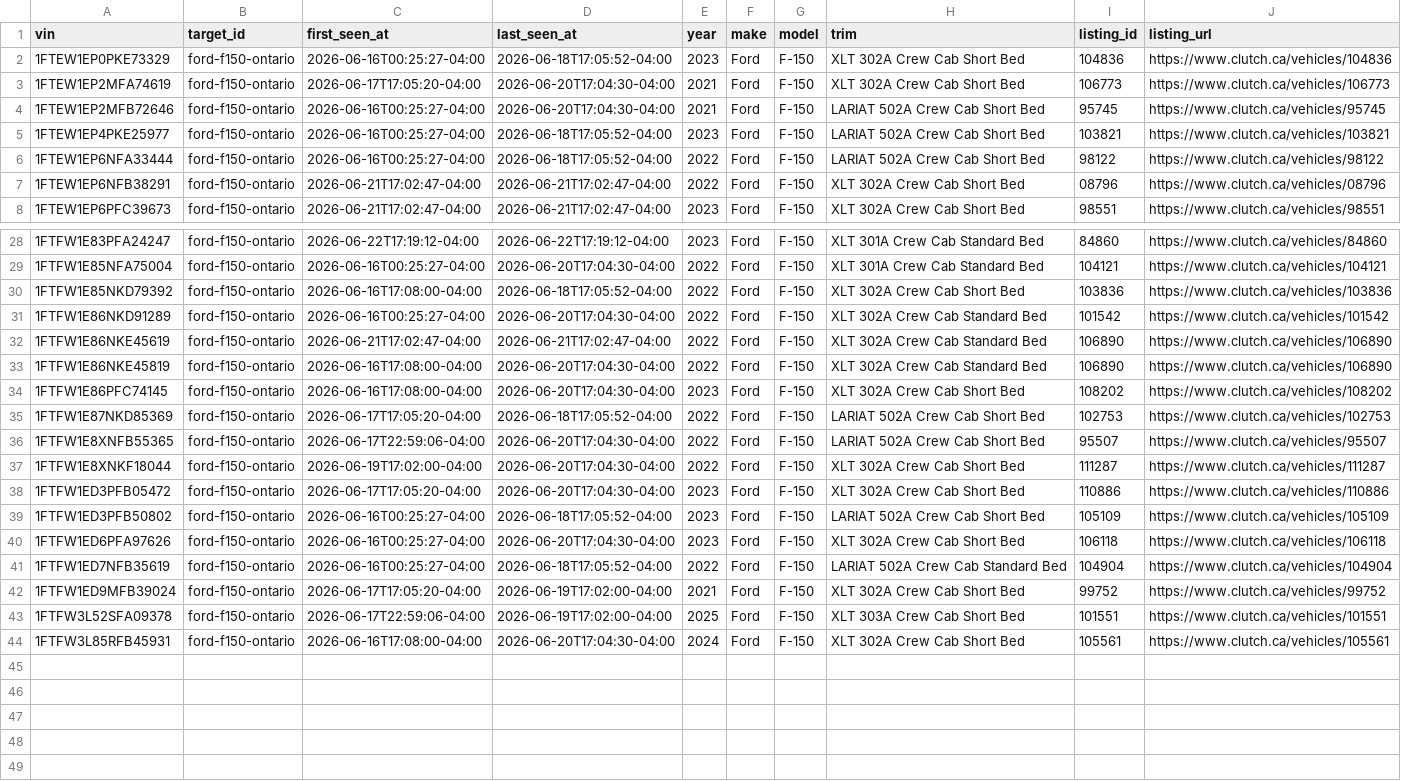
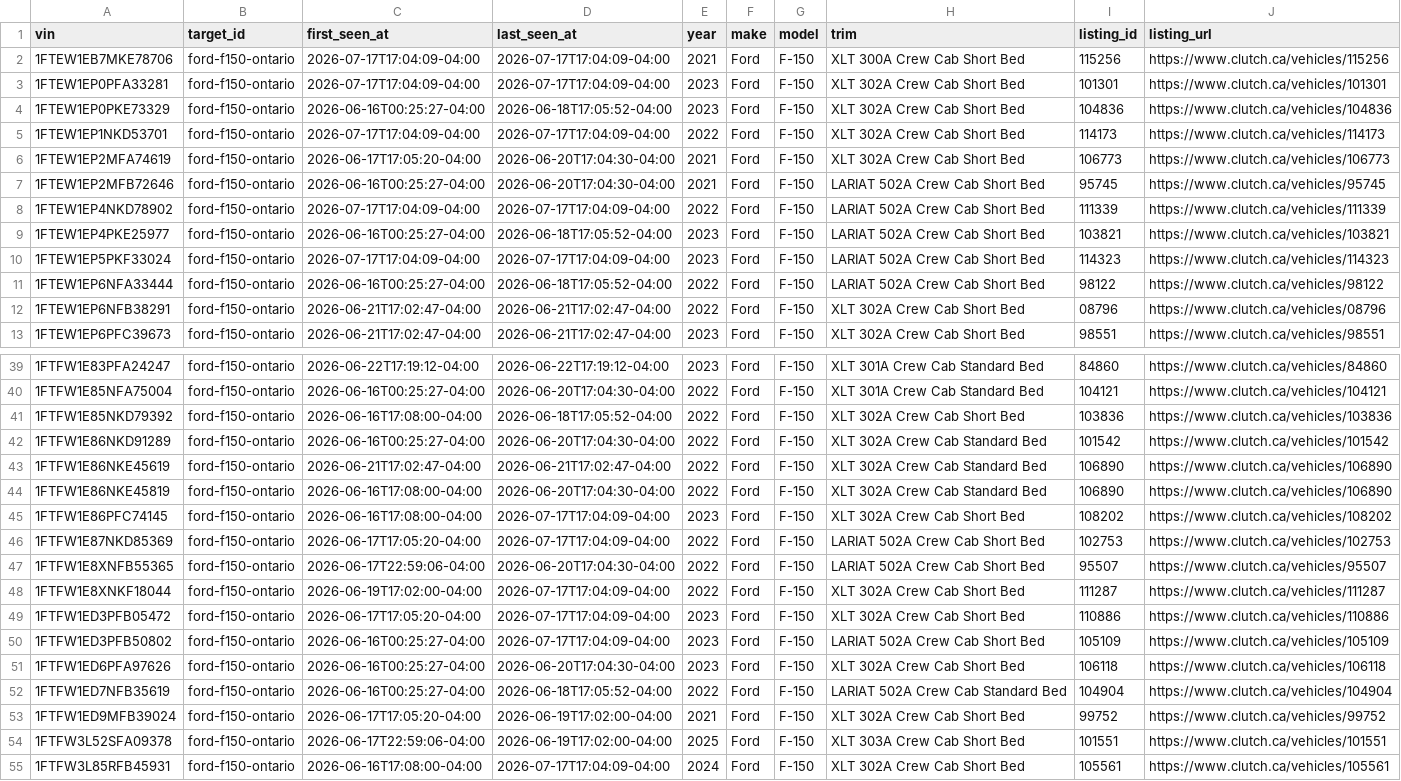
Before and after one commit to MG-Guan/clutch_tracker, a CSV file: data/targets/ford-f150-ontario/vehicles.csv, drawn as a sheet; only a part is shown, gaps mark what is left out; the diff covers the shown part only.

```diff
--- a/data/targets/ford-f150-ontario/vehicles.csv
+++ b/data/targets/ford-f150-ontario/vehicles.csv
@@ -1,6 +1,11 @@
 vin,target_id,first_seen_at,last_seen_at,year,make,model,trim,listing_id,listing_url
+1FTEW1EB7MKE78706,ford-f150-ontario,2026-07-17T17:04:09-04:00,2026-07-17T17:04:09-04:00,2021,Ford,F-150,XLT 300A Crew Cab Short Bed,115256,https://www.clutch.ca/vehicles/115256
+1FTEW1EP0PFA33281,ford-f150-ontario,2026-07-17T17:04:09-04:00,2026-07-17T17:04:09-04:00,2023,Ford,F-150,XLT 302A Crew Cab Short Bed,101301,https://www.clutch.ca/vehicles/101301
 1FTEW1EP0PKE73329,ford-f150-ontario,2026-06-16T00:25:27-04:00,2026-06-18T17:05:52-04:00,2023,Ford,F-150,XLT 302A Crew Cab Short Bed,104836,https://www.clutch.ca/vehicles/104836
+1FTEW1EP1NKD53701,ford-f150-ontario,2026-07-17T17:04:09-04:00,2026-07-17T17:04:09-04:00,2022,Ford,F-150,XLT 302A Crew Cab Short Bed,114173,https://www.clutch.ca/vehicles/114173
 1FTEW1EP2MFA74619,ford-f150-ontario,2026-06-17T17:05:20-04:00,2026-06-20T17:04:30-04:00,2021,Ford,F-150,XLT 302A Crew Cab Short Bed,106773,https://www.clutch.ca/vehicles/106773
 1FTEW1EP2MFB72646,ford-f150-ontario,2026-06-16T00:25:27-04:00,2026-06-20T17:04:30-04:00,2021,Ford,F-150,LARIAT 502A Crew Cab Short Bed,95745,https://www.clutch.ca/vehicles/95745
+1FTEW1EP4NKD78902,ford-f150-ontario,2026-07-17T17:04:09-04:00,2026-07-17T17:04:09-04:00,2022,Ford,F-150,LARIAT 502A Crew Cab Short Bed,111339,https://www.clutch.ca/vehicles/111339
 1FTEW1EP4PKE25977,ford-f150-ontario,2026-06-16T00:25:27-04:00,2026-06-18T17:05:52-04:00,2023,Ford,F-150,LARIAT 502A Crew Cab Short Bed,103821,https://www.clutch.ca/vehicles/103821
+1FTEW1EP5PKF33024,ford-f150-ontario,2026-07-17T17:04:09-04:00,2026-07-17T17:04:09-04:00,2023,Ford,F-150,LARIAT 502A Crew Cab Short Bed,114323,https://www.clutch.ca/vehicles/114323
 1FTEW1EP6NFA33444,ford-f150-ontario,2026-06-16T00:25:27-04:00,2026-06-18T17:05:52-04:00,2022,Ford,F-150,LARIAT 502A Crew Cab Short Bed,98122,https://www.clutch.ca/vehicles/98122
@@ -33,8 +44,8 @@ vin,target_id,first_seen_at,last_seen_at,year,make,model,trim,listing_id,listing
 1FTFW1E86NKE45819,ford-f150-ontario,2026-06-16T17:08:00-04:00,2026-06-20T17:04:30-04:00,2022,Ford,F-150,XLT 302A Crew Cab Standard Bed,106890,https://www.clutch.ca/vehicles/106890
-1FTFW1E86PFC74145,ford-f150-ontario,2026-06-16T17:08:00-04:00,2026-06-20T17:04:30-04:00,2023,Ford,F-150,XLT 302A Crew Cab Short Bed,108202,https://www.clutch.ca/vehicles/108202
-1FTFW1E87NKD85369,ford-f150-ontario,2026-06-17T17:05:20-04:00,2026-06-18T17:05:52-04:00,2022,Ford,F-150,LARIAT 502A Crew Cab Short Bed,102753,https://www.clutch.ca/vehicles/102753
+1FTFW1E86PFC74145,ford-f150-ontario,2026-06-16T17:08:00-04:00,2026-07-17T17:04:09-04:00,2023,Ford,F-150,XLT 302A Crew Cab Short Bed,108202,https://www.clutch.ca/vehicles/108202
+1FTFW1E87NKD85369,ford-f150-ontario,2026-06-17T17:05:20-04:00,2026-07-17T17:04:09-04:00,2022,Ford,F-150,LARIAT 502A Crew Cab Short Bed,102753,https://www.clutch.ca/vehicles/102753
 1FTFW1E8XNFB55365,ford-f150-ontario,2026-06-17T22:59:06-04:00,2026-06-20T17:04:30-04:00,2022,Ford,F-150,LARIAT 502A Crew Cab Short Bed,95507,https://www.clutch.ca/vehicles/95507
-1FTFW1E8XNKF18044,ford-f150-ontario,2026-06-19T17:02:00-04:00,2026-06-20T17:04:30-04:00,2022,Ford,F-150,XLT 302A Crew Cab Short Bed,111287,https://www.clutch.ca/vehicles/111287
-1FTFW1ED3PFB05472,ford-f150-ontario,2026-06-17T17:05:20-04:00,2026-06-20T17:04:30-04:00,2023,Ford,F-150,XLT 302A Crew Cab Short Bed,110886,https://www.clutch.ca/vehicles/110886
-1FTFW1ED3PFB50802,ford-f150-ontario,2026-06-16T00:25:27-04:00,2026-06-18T17:05:52-04:00,2023,Ford,F-150,LARIAT 502A Crew Cab Short Bed,105109,https://www.clutch.ca/vehicles/105109
+1FTFW1E8XNKF18044,ford-f150-ontario,2026-06-19T17:02:00-04:00,2026-07-17T17:04:09-04:00,2022,Ford,F-150,XLT 302A Crew Cab Short Bed,111287,https://www.clutch.ca/vehicles/111287
+1FTFW1ED3PFB05472,ford-f150-ontario,2026-06-17T17:05:20-04:00,2026-07-17T17:04:09-04:00,2023,Ford,F-150,XLT 302A Crew Cab Short Bed,110886,https://www.clutch.ca/vehicles/110886
+1FTFW1ED3PFB50802,ford-f150-ontario,2026-06-16T00:25:27-04:00,2026-07-17T17:04:09-04:00,2023,Ford,F-150,LARIAT 502A Crew Cab Short Bed,105109,https://www.clutch.ca/vehicles/105109
 1FTFW1ED6PFA97626,ford-f150-ontario,2026-06-16T00:25:27-04:00,2026-06-20T17:04:30-04:00,2023,Ford,F-150,XLT 302A Crew Cab Short Bed,106118,https://www.clutch.ca/vehicles/106118
@@ -43,2 +54,2 @@ vin,target_id,first_seen_at,last_seen_at,year,make,model,trim,listing_id,listing
 1FTFW3L52SFA09378,ford-f150-ontario,2026-06-17T22:59:06-04:00,2026-06-19T17:02:00-04:00,2025,Ford,F-150,XLT 303A Crew Cab Short Bed,101551,https://www.clutch.ca/vehicles/101551
-1FTFW3L85RFB45931,ford-f150-ontario,2026-06-16T17:08:00-04:00,2026-06-20T17:04:30-04:00,2024,Ford,F-150,XLT 302A Crew Cab Short Bed,105561,https://www.clutch.ca/vehicles/105561
+1FTFW3L85RFB45931,ford-f150-ontario,2026-06-16T17:08:00-04:00,2026-07-17T17:04:09-04:00,2024,Ford,F-150,XLT 302A Crew Cab Short Bed,105561,https://www.clutch.ca/vehicles/105561
```
Also changed, not shown: 6 added rows and 9 edited cells elsewhere in this file, data/targets/ford-f150-ontario/observations.csv, 6 other files.
